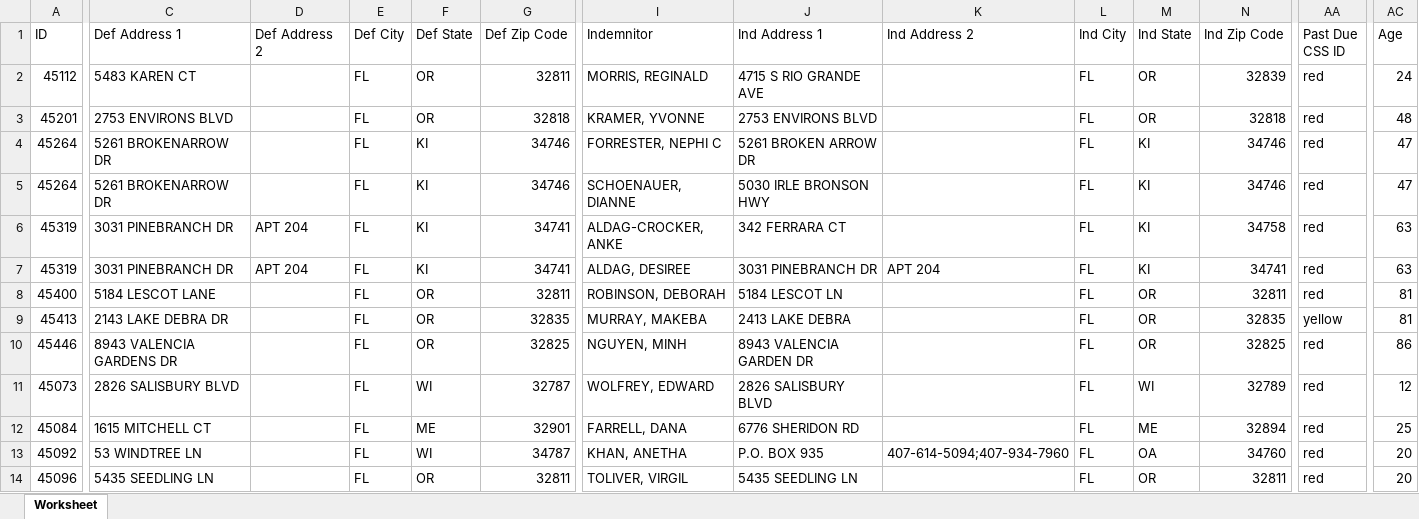
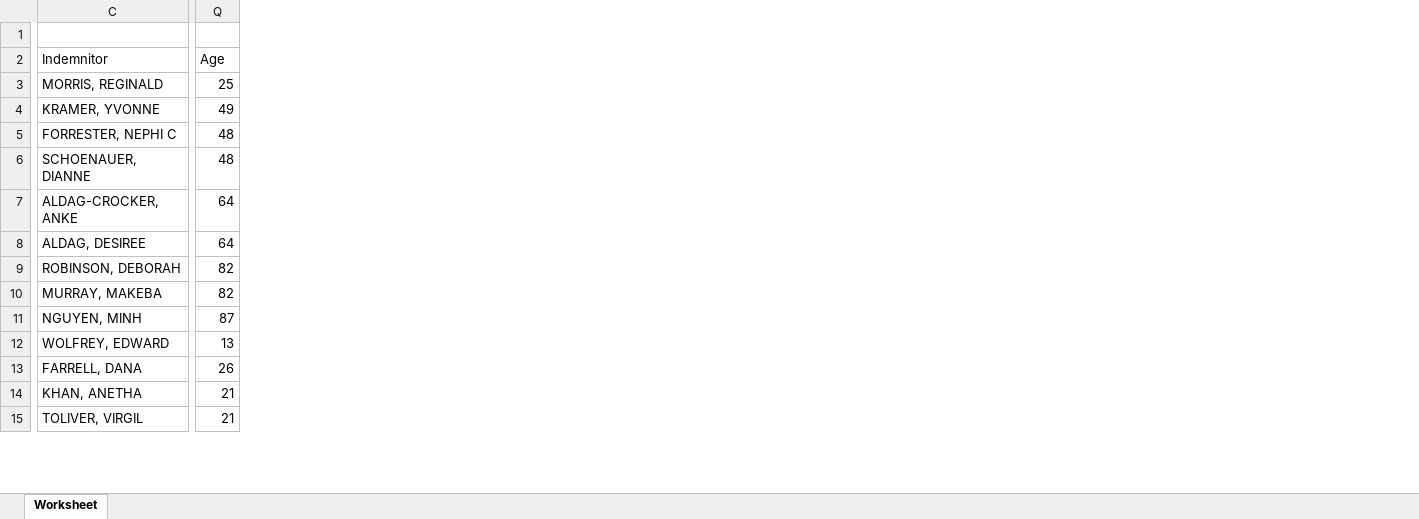
Before and after one commit to aveygt/PaymentPlan, an Excel workbook: ExcelWorkBooks/Test.xlsx, sheet Worksheet, drawn as a sheet; only a part is shown, gaps mark what is left out; values as stored, in another font and other column widths than the file's, no borders; removed rows and columns are numbered as before the commit, all else as after; rows hold the shown columns only; the diff covers the shown part only; the diff names each change by its address in the sheet, - before the commit and + after, or states it on an @@ line.

Commit message:
added hiden columns

```diff
--- a/ExcelWorkBooks/Test.xlsx (sheet Worksheet)
+++ b/ExcelWorkBooks/Test.xlsx (sheet Worksheet)
-column A (ID), rows 2-14: 45112 | 45201 | 45264 | 45264 | 45319 | 45319 | 45400 | 45413 | 45446 | 45073 | 45084 | 45092 | 45096
-column C (Def Address 1), rows 2-14: 5483 KAREN CT | 2753 ENVIRONS BLVD | 5261 BROKENARROW DR | 5261 BROKENARROW DR | 3031 PINEBRANCH DR | 3031 PINEBRANCH DR | 5184 LESCOT LANE | 2143 LAKE DEBRA DR | 8943 VALENCIA GARDENS DR | 2826 SALISBURY BLVD | 1615 MITCHELL CT | 53 WINDTREE LN | 5435 SEEDLING LN
-column D (Def Address 2), rows 6-7: APT 204 | APT 204
-column E (Def City), rows 2-14: all FL
-column F (Def State), rows 2-14: OR | OR | KI | KI | KI | KI | OR | OR | OR | WI | ME | WI | OR
-column G (Def Zip Code), rows 2-14: 32811 | 32818 | 34746 | 34746 | 34741 | 34741 | 32811 | 32835 | 32825 | 32787 | 32901 | 34787 | 32811
-column J (Ind Address 1), rows 2-14: 4715 S RIO GRANDE AVE | 2753 ENVIRONS BLVD | 5261 BROKEN ARROW DR | 5030 IRLE BRONSON HWY | 342 FERRARA CT | 3031 PINEBRANCH DR | 5184 LESCOT LN | 2413 LAKE DEBRA | 8943 VALENCIA GARDEN DR | 2826 SALISBURY BLVD | 6776 SHERIDON RD | P.O. BOX 935 | 5435 SEEDLING LN
-column K (Ind Address 2), rows 7-13: APT 204 |  |  |  |  |  | 407-614-5094;407-934-7960
-column L (Ind City), rows 2-14: all FL
-column M (Ind State), rows 2-14: OR | OR | KI | KI | KI | KI | OR | OR | OR | WI | ME | OA | OR
-column N (Ind Zip Code), rows 2-14: 32839 | 32818 | 34746 | 34746 | 34758 | 34741 | 32811 | 32835 | 32825 | 32789 | 32894 | 34760 | 32811
-column AA (Past Due CSS ID), rows 2-14: red | red | red | red | red | red | red | yellow | red | red | red | red | red
+row 1: (empty)
-Q3 (Age): 24
+Q3 (Age): 25
-Q4 (Age): 48
+Q4 (Age): 49
-Q5:Q6 (Age): 47
+Q5:Q6 (Age): 48
-Q7:Q8 (Age): 63
+Q7:Q8 (Age): 64
-Q9:Q10 (Age): 81
+Q9:Q10 (Age): 82
-Q11 (Age): 86
+Q11 (Age): 87
-Q12 (Age): 12
+Q12 (Age): 13
-Q13 (Age): 25
+Q13 (Age): 26
-Q14:Q15 (Age): 20
+Q14:Q15 (Age): 21
```
Also changed, not shown: 19 edited cells elsewhere in this sheet, 3 other files.
